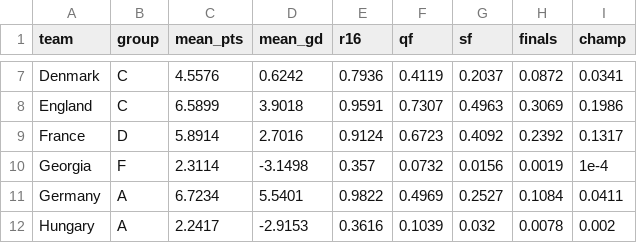
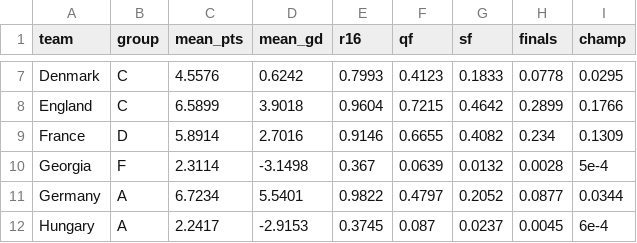
Before and after one commit to lbenz730/intl_soccer_2024, a CSV file: predictions/euro_sim_results.csv, drawn as a sheet; only a part is shown, gaps mark what is left out; the diff covers the shown part only; the diff names each change by its address in the sheet, - before the commit and + after, or states it on an @@ line.

```diff
--- a/predictions/euro_sim_results.csv
+++ b/predictions/euro_sim_results.csv
-E7 (r16): 0.7936
+E7 (r16): 0.7993
-F7 (qf): 0.4119
+F7 (qf): 0.4123
-G7 (sf): 0.2037
+G7 (sf): 0.1833
-H7 (finals): 0.0872
+H7 (finals): 0.0778
-I7 (champ): 0.0341
+I7 (champ): 0.0295
-E8 (r16): 0.9591
+E8 (r16): 0.9604
-F8 (qf): 0.7307
+F8 (qf): 0.7215
-G8 (sf): 0.4963
+G8 (sf): 0.4642
-H8 (finals): 0.3069
+H8 (finals): 0.2899
-I8 (champ): 0.1986
+I8 (champ): 0.1766
-E9 (r16): 0.9124
+E9 (r16): 0.9146
-F9 (qf): 0.6723
+F9 (qf): 0.6655
-G9 (sf): 0.4092
+G9 (sf): 0.4082
-H9 (finals): 0.2392
+H9 (finals): 0.234
-I9 (champ): 0.1317
+I9 (champ): 0.1309
-E10 (r16): 0.357
+E10 (r16): 0.367
-F10 (qf): 0.0732
+F10 (qf): 0.0639
-G10 (sf): 0.0156
+G10 (sf): 0.0132
-H10 (finals): 0.0019
+H10 (finals): 0.0028
-I10 (champ): 1e-4
+I10 (champ): 5e-4
-F11 (qf): 0.4969
+F11 (qf): 0.4797
-G11 (sf): 0.2527
+G11 (sf): 0.2052
-H11 (finals): 0.1084
+H11 (finals): 0.0877
-I11 (champ): 0.0411
+I11 (champ): 0.0344
-E12 (r16): 0.3616
+E12 (r16): 0.3745
-F12 (qf): 0.1039
+F12 (qf): 0.087
-G12 (sf): 0.032
+G12 (sf): 0.0237
-H12 (finals): 0.0078
+H12 (finals): 0.0045
-I12 (champ): 0.002
+I12 (champ): 6e-4
```
Also changed, not shown: 98 edited cells elsewhere in this file, data/euro2024_schedule.csv, predictions/copa_history.csv, 19 other files.
